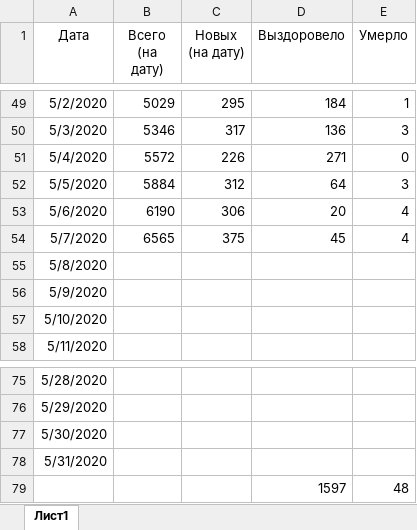
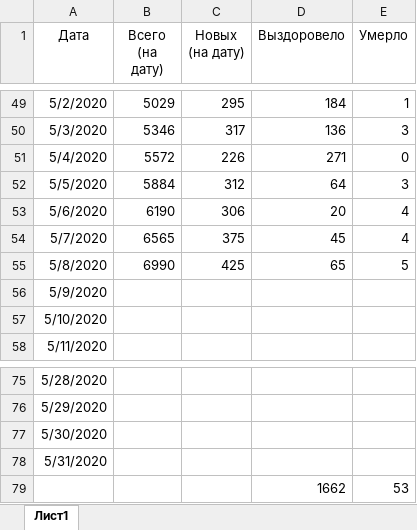
Before and after one commit to shmikes/CoronaVirus, an Excel workbook: Coronavirus_SPb_2020.xlsx, sheet Лист1, drawn as a sheet; only a part is shown, gaps mark what is left out; values as stored, in another font and other column widths than the file's, no borders; charts and pictures and table styles not drawn; removed rows and columns are numbered as before the commit, all else as after; the diff names each change by its address in the sheet, - before the commit and + after, or states it on an @@ line.

Commit message:
Обновление данных на утро 08.05.2020

```diff
--- a/Coronavirus_SPb_2020.xlsx (sheet Лист1)
+++ b/Coronavirus_SPb_2020.xlsx (sheet Лист1)
-B55 (Всего (на дату)): (empty)
+B55 (Всего (на дату)): 6990
-C55 (Новых (на дату)): (empty)
+C55 (Новых (на дату)): 425
-D55 (Выздоровело): (empty)
+D55 (Выздоровело): 65
-E55 (Умерло): (empty)
+E55 (Умерло): 5
-row 79:  |  |  | 1597 | 48
+row 79:  |  |  | 1662 | 53
```
Also changed, not shown: charts or pictures.
